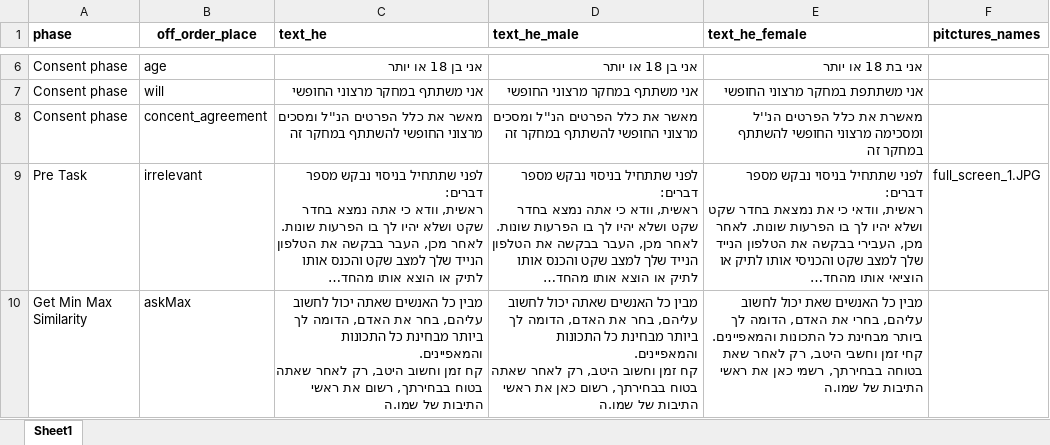
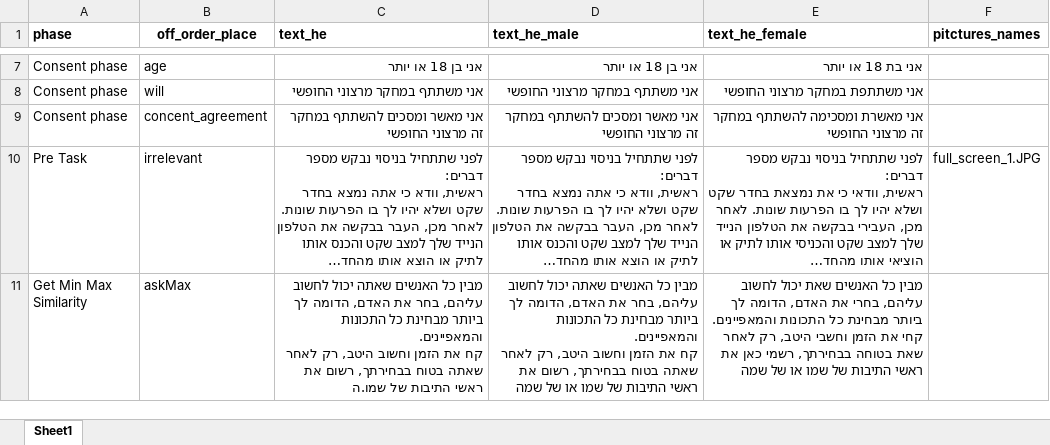
Before and after one commit to TomerOz/WebExperiment, an Excel workbook: ipa_1_2/myUtils/instructions.xlsx, sheet Sheet1, drawn as a sheet; only a part is shown, gaps mark what is left out; long unchanged cells end in …; values as stored, in another font and other column widths than the file's, no borders; addresses are those after the commit; ↵ is a line break in a cell; the diff covers the shown part only; the diff names each change by its address in the sheet, - before the commit and + after, or states it on an @@ line.

```diff
--- a/ipa_1_2/myUtils/instructions.xlsx (sheet Sheet1)
+++ b/ipa_1_2/myUtils/instructions.xlsx (sheet Sheet1)
-C9 (text_he): מאשר את כלל הפרטים הנ''ל ומסכים מרצוני החופשי להשתתף במחקר זה
+C9 (text_he): אני מאשר ומסכים להשתתף במחקר זה מרצוני החופשי
-D9 (text_he_male): מאשר את כלל הפרטים הנ''ל ומסכים מרצוני החופשי להשתתף במחקר זה
+D9 (text_he_male): אני מאשר ומסכים להשתתף במחקר זה מרצוני החופשי
-E9 (text_he_female): מאשרת את כלל הפרטים הנ''ל ומסכימה מרצוני החופשי להשתתף במחקר זה
+E9 (text_he_female): אני מאשרת ומסכימה להשתתף במחקר זה מרצוני החופשי
-C11 (text_he): …והמאפיינים. ↵ קח זמן וחשוב היטב,…
+C11 (text_he): …והמאפיינים. ↵ קח את הזמן וחשוב היטב,…
-D11 (text_he_male): …והמאפיינים. ↵ קח זמן וחשוב היטב, רק לאחר שאתה בטוח בבחירתך, רשום כאן את ראשי התיבות של שמו.ה
+D11 (text_he_male): …והמאפיינים. ↵ קח את הזמן וחשוב היטב, רק לאחר שאתה בטוח בבחירתך, רשום את ראשי התיבות של שמו או של שמה
-E11 (text_he_female): …והמאפיינים. ↵ קחי זמן וחשבי היטב, רק לאחר שאת בטוחה בבחירתך, רשמי כאן את ראשי התיבות של שמו.ה
+E11 (text_he_female): …והמאפיינים. ↵ קחי את הזמן וחשבי היטב, רק לאחר שאת בטוחה בבחירתך, רשמי כאן את ראשי התיבות של שמו או של שמה
```
Also changed, not shown: 3 added rows and 19 edited cells elsewhere in this sheet, 16 other files.
